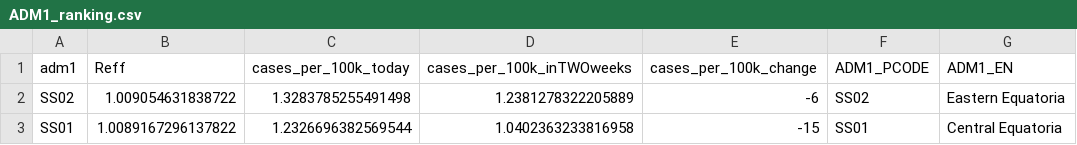
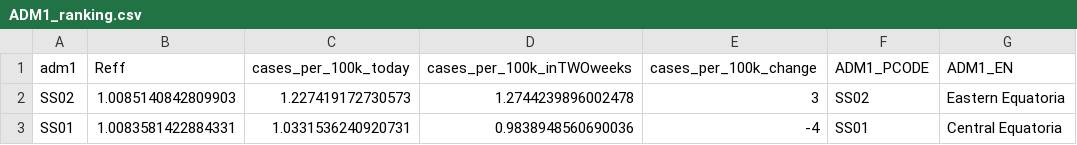
Before and after one commit to OCHA-DAP/pa-COVID-model-reports, a CSV file: Outputs/SSD/ADM1_ranking.csv, drawn as a sheet.

```diff
--- a/Outputs/SSD/ADM1_ranking.csv
+++ b/Outputs/SSD/ADM1_ranking.csv
@@ -1,3 +1,3 @@
 adm1,Reff,cases_per_100k_today,cases_per_100k_inTWOweeks,cases_per_100k_change,ADM1_PCODE,ADM1_EN
-SS02,1.009054631838722,1.3283785255491498,1.2381278322205889,-6,SS02,Eastern Equatoria
-SS01,1.0089167296137822,1.2326696382569544,1.0402363233816958,-15,SS01,Central Equatoria
+SS02,1.0085140842809903,1.227419172730573,1.2744239896002478,3,SS02,Eastern Equatoria
+SS01,1.0083581422884331,1.0331536240920731,0.9838948560690036,-4,SS01,Central Equatoria
```
Also changed, not shown: Outputs/AFG/ADM1_ranking.csv, Outputs/COD/ADM1_ranking.csv, 47 other files.
